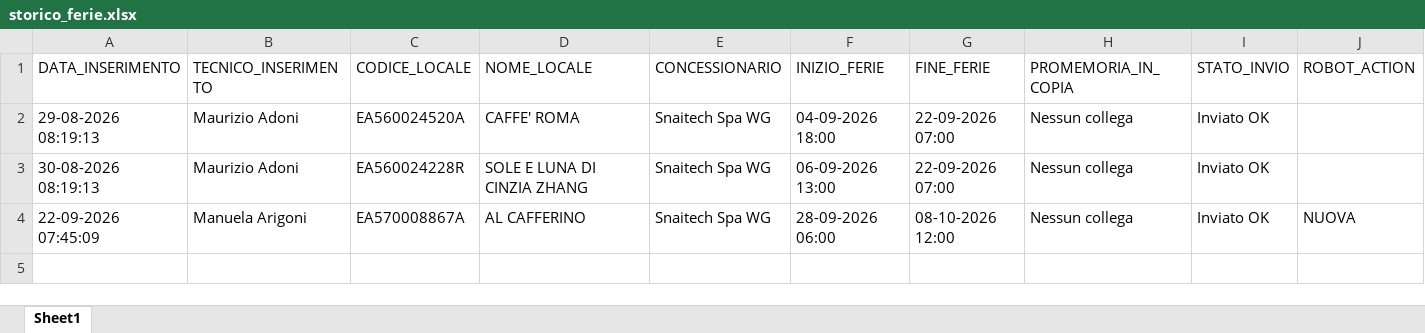
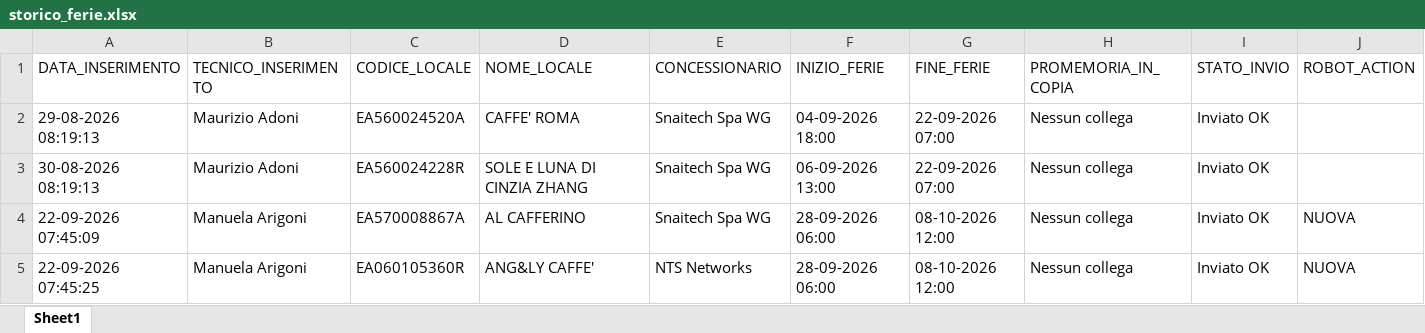
Before and after one commit to wingamingsrl/sistema-ferie, an Excel workbook: storico_ferie.xlsx, sheet Sheet1, drawn as a sheet; values as stored, in another font and other column widths than the file's, no borders; the diff names each change by its address in the sheet, - before the commit and + after, or states it on an @@ line.

```diff
--- a/storico_ferie.xlsx (sheet Sheet1)
+++ b/storico_ferie.xlsx (sheet Sheet1)
+row 5: 22-09-2026 07:45:25 | Manuela Arigoni | EA060105360R | ANG&LY CAFFE' | NTS Networks | 28-09-2026 06:00 | 08-10-2026 12:00 | Nessun collega | Inviato OK | NUOVA
```
